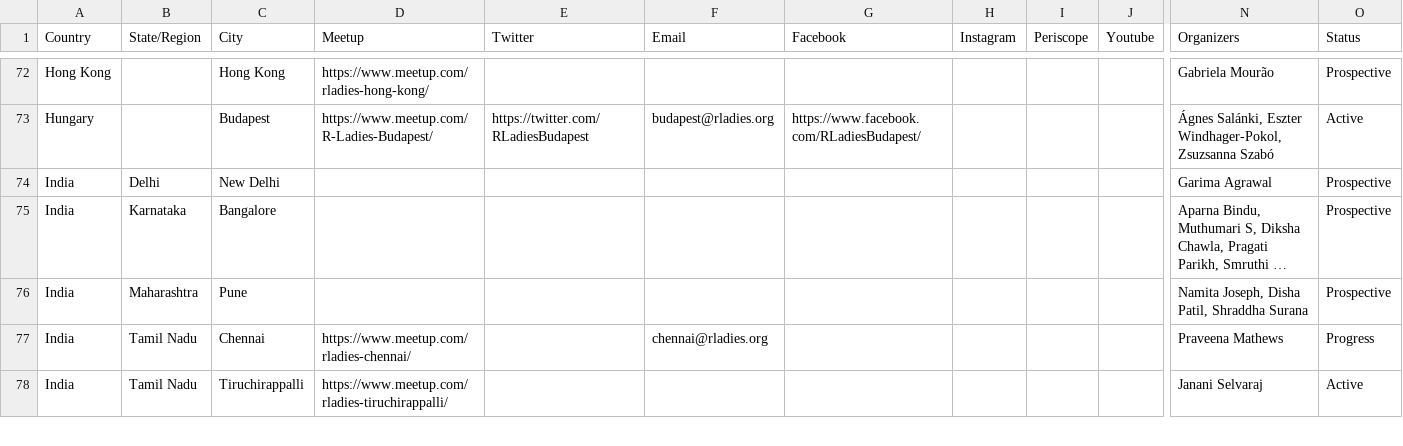
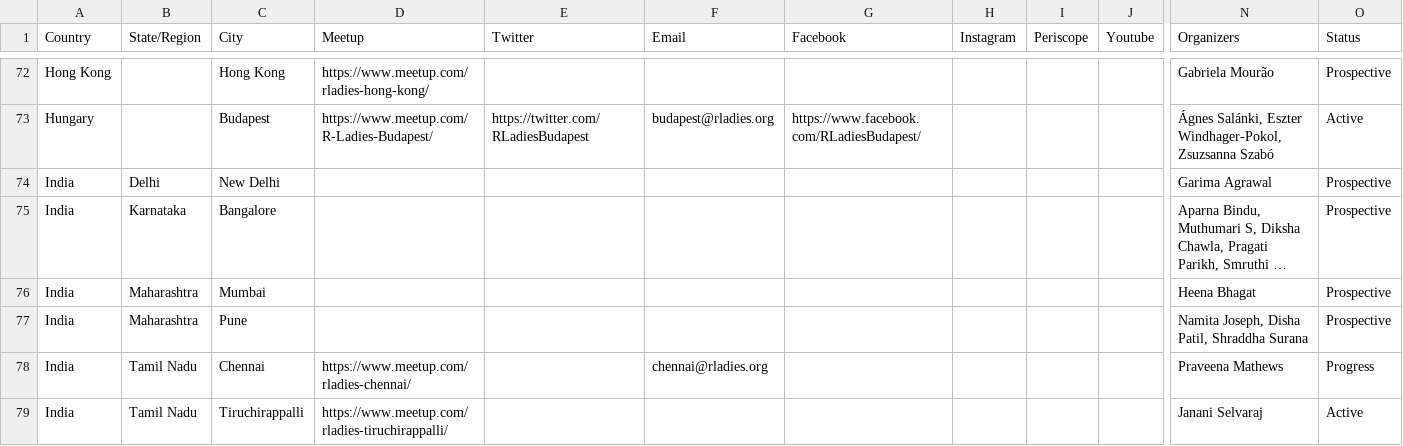
Before and after one commit to rladies/starter-kit, a CSV file: Current-Chapters.csv, drawn as a sheet; only a part is shown, gaps mark what is left out; long unchanged cells end in …; rows hold the shown columns only; the diff names each change by its address in the sheet, - before the commit and + after, or states it on an @@ line.

Commit message:
adds Mumbai

```diff
--- a/Current-Chapters.csv
+++ b/Current-Chapters.csv
+row 76: India | Maharashtra | Mumbai |  |  |  |  |  |  |  | Heena Bhagat | Prospective
```
